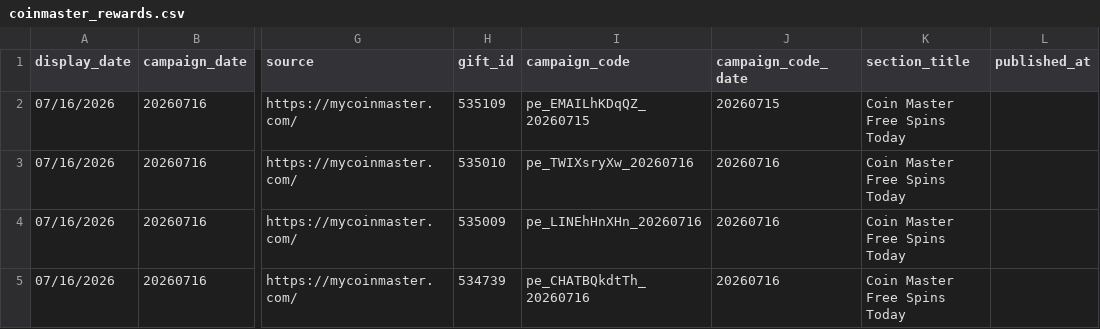
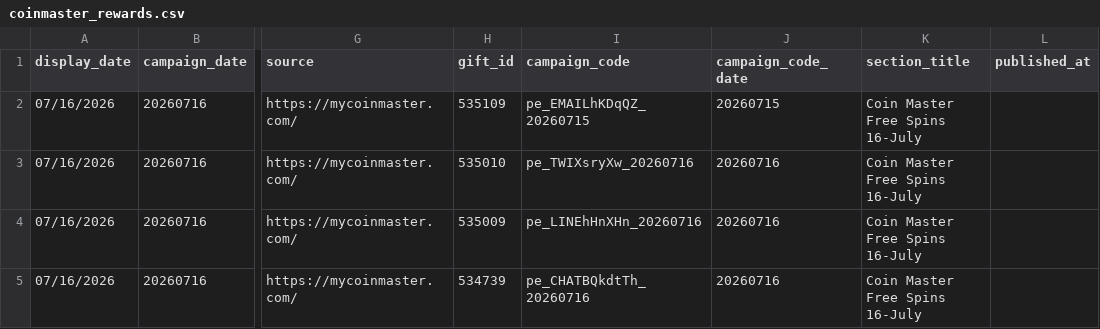
Before and after one commit to Der46/coin_fetch, a CSV file: output/coinmaster_rewards.csv, drawn as a sheet; only a part is shown, gaps mark what is left out; the diff covers the shown part only; the diff names each change by its address in the sheet, - before the commit and + after, or states it on an @@ line.

```diff
--- a/output/coinmaster_rewards.csv
+++ b/output/coinmaster_rewards.csv
-K2:K5 (section_title): Coin Master Free Spins Today
+K2:K5 (section_title): Coin Master Free Spins 16-July
```
Also changed, not shown: 7 removed rows and 7 edited cells elsewhere in this file, 4 other files.
